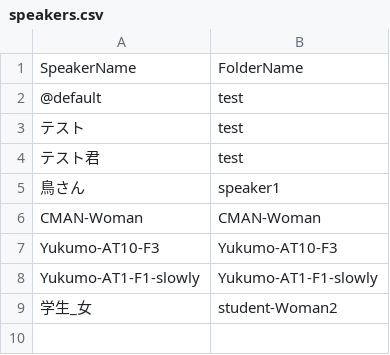
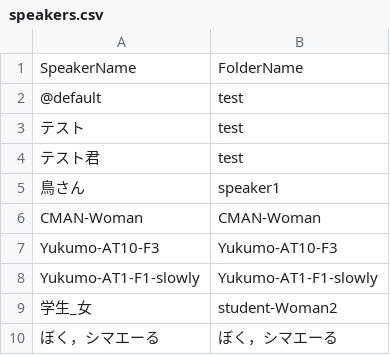
Before and after one commit to ishikawa-nct-iken/shimayell_aiy, a CSV file: voices/speakers.csv, drawn as a sheet.

Commit message:
Update speakers.csv

```diff
--- a/voices/speakers.csv
+++ b/voices/speakers.csv
@@ -9 +9,2 @@ Yukumo-AT1-F1-slowly,Yukumo-AT1-F1-slowly
 学生_女,student-Woman2
+ぼく，シマエーる,ぼく，シマエーる
```
